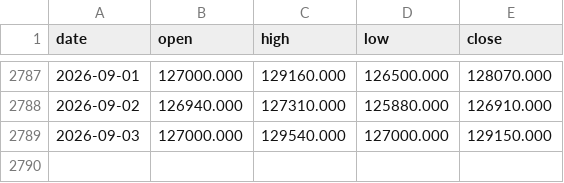
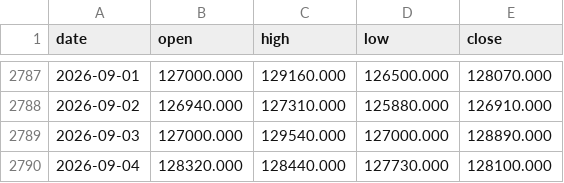
Before and after one commit to hyunjafan-creator/commodity_dashboard, a CSV file: data/ni0.csv, drawn as a sheet; only a part is shown, gaps mark what is left out.

```diff
--- a/data/ni0.csv
+++ b/data/ni0.csv
@@ -2788,2 +2788,3 @@ date,open,high,low,close
 2026-09-02,126940.000,127310.000,125880.000,126910.000
-2026-09-03,127000.000,129540.000,127000.000,129150.000
+2026-09-03,127000.000,129540.000,127000.000,128890.000
+2026-09-04,128320.000,128440.000,127730.000,128100.000
```
Also changed, not shown: data/ad0.csv, data/alu.csv, 25 other files.
